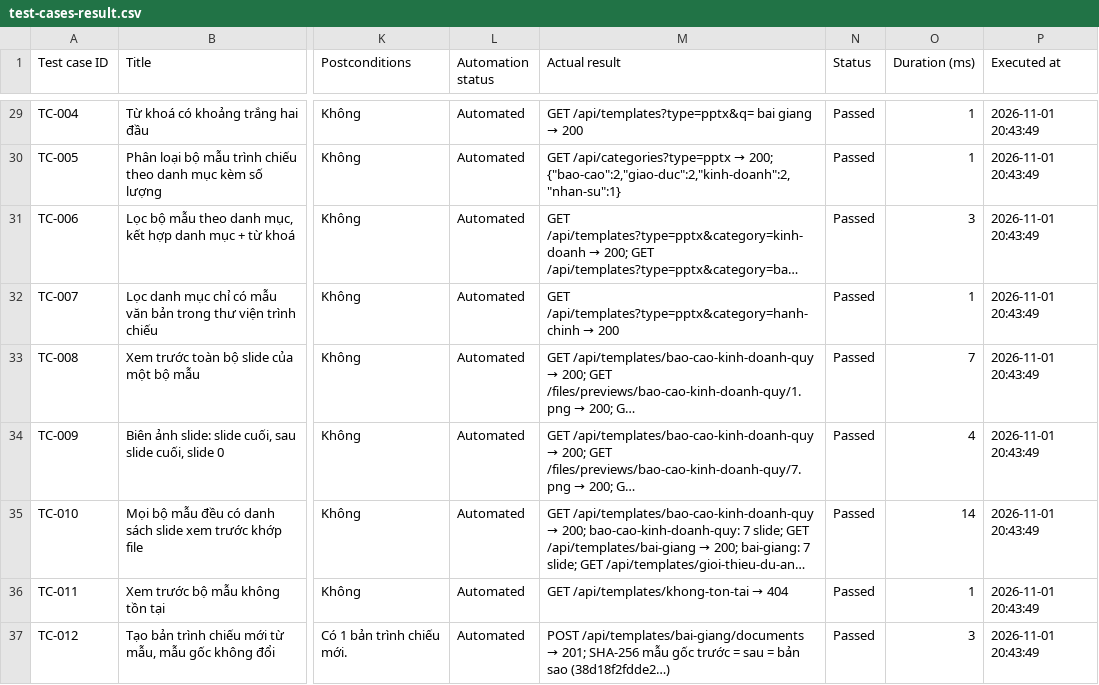
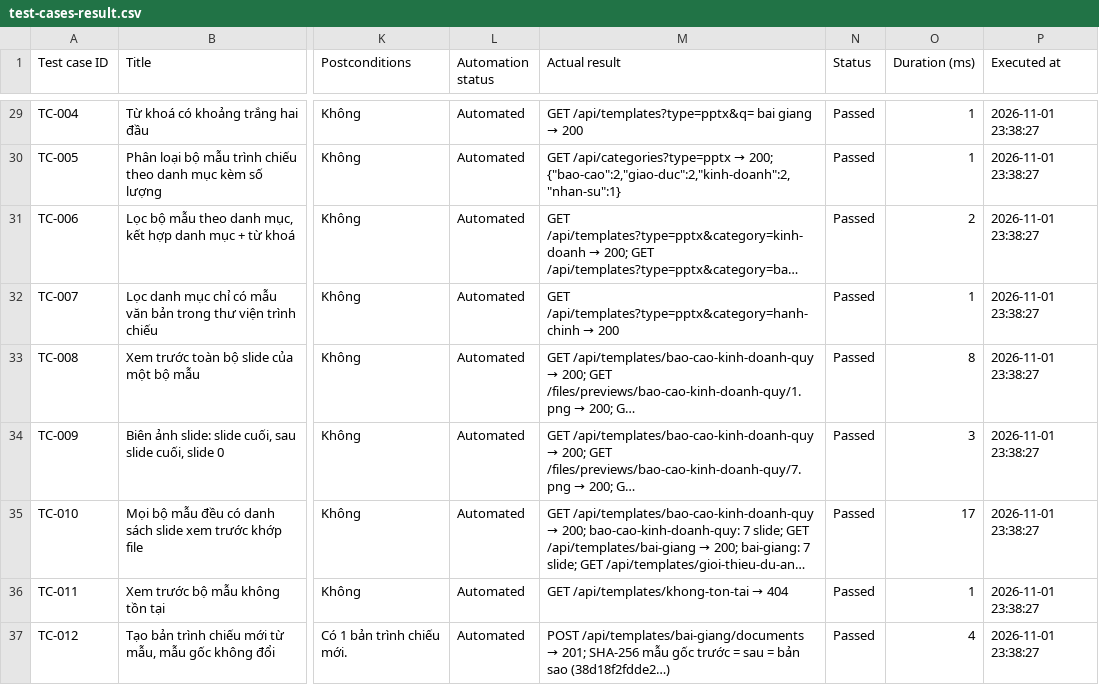
Before and after one commit to nhaworks/nguyenhoangnha-fullstack-test, a CSV file: docs/test-cases-result.csv, drawn as a sheet; only a part is shown, gaps mark what is left out; long unchanged cells end in …; the diff covers the shown part only; the diff names each change by its address in the sheet, - before the commit and + after, or states it on an @@ line.

```diff
--- a/docs/test-cases-result.csv
+++ b/docs/test-cases-result.csv
-P29:P37 (Executed at): 2026-11-01 20:43:49
+P29:P37 (Executed at): 2026-11-01 23:38:27
-O31 (Duration (ms)): 3
+O31 (Duration (ms)): 2
-O33 (Duration (ms)): 7
+O33 (Duration (ms)): 8
-O34 (Duration (ms)): 4
+O34 (Duration (ms)): 3
-O35 (Duration (ms)): 14
+O35 (Duration (ms)): 17
-O37 (Duration (ms)): 3
+O37 (Duration (ms)): 4
```
Also changed, not shown: 68 edited cells elsewhere in this file, 11 other files.
